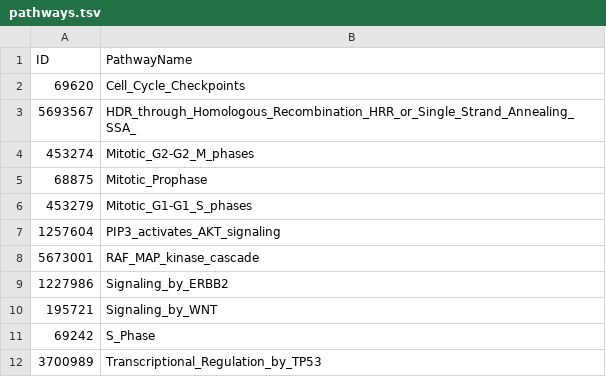
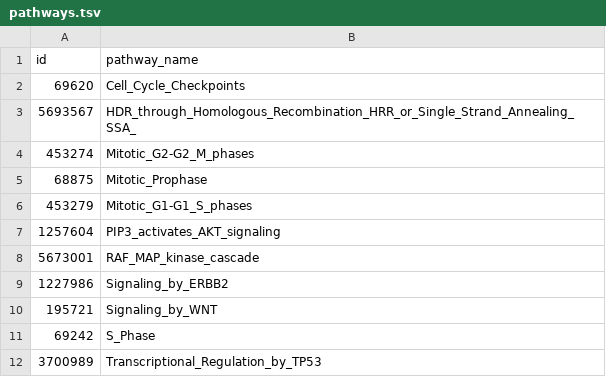
Before and after one commit to reactome/logic-network-generator, a TSV file: pathways.tsv, drawn as a sheet.

```diff
--- a/pathways.tsv
+++ b/pathways.tsv
@@ -1,2 +1,2 @@
-ID	PathwayName
+id	pathway_name
 69620	Cell_Cycle_Checkpoints
```
Also changed, not shown: 4 other files.
